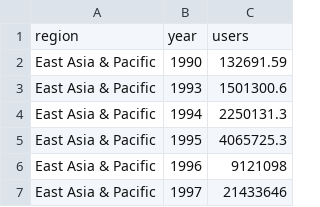
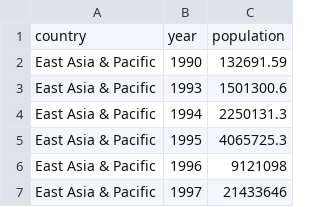
Before and after one commit to kangnamstyle/kangnamstyle.github.io, a CSV file: data/internetusers.csv, drawn as a sheet; only a part is shown.

```diff
--- a/data/internetusers.csv
+++ b/data/internetusers.csv
@@ -1,2 +1,2 @@
-region,year,users
+country,year,population
 East Asia & Pacific,1990,132691.59
```
Also changed, not shown: 1 other file.
